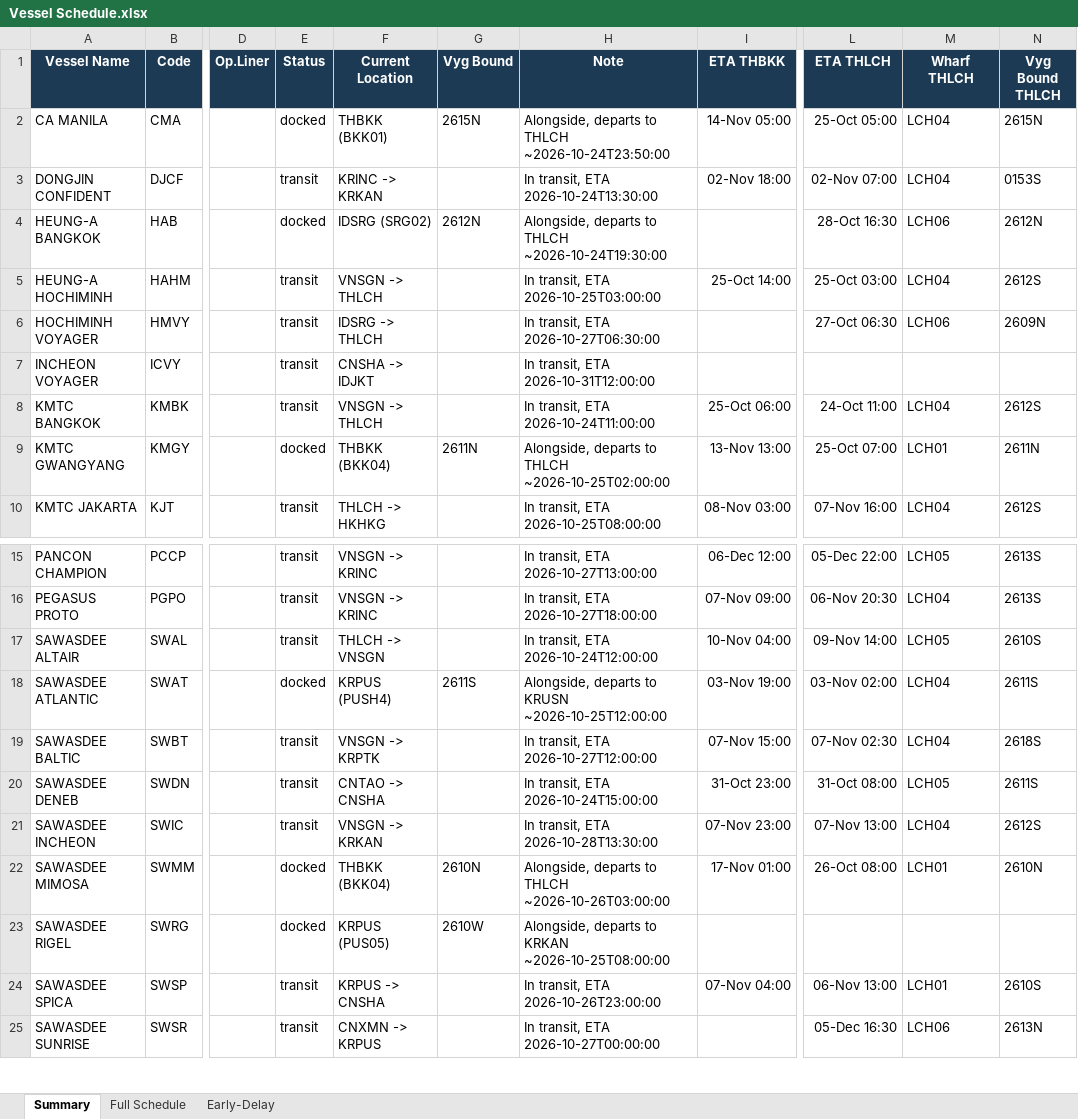
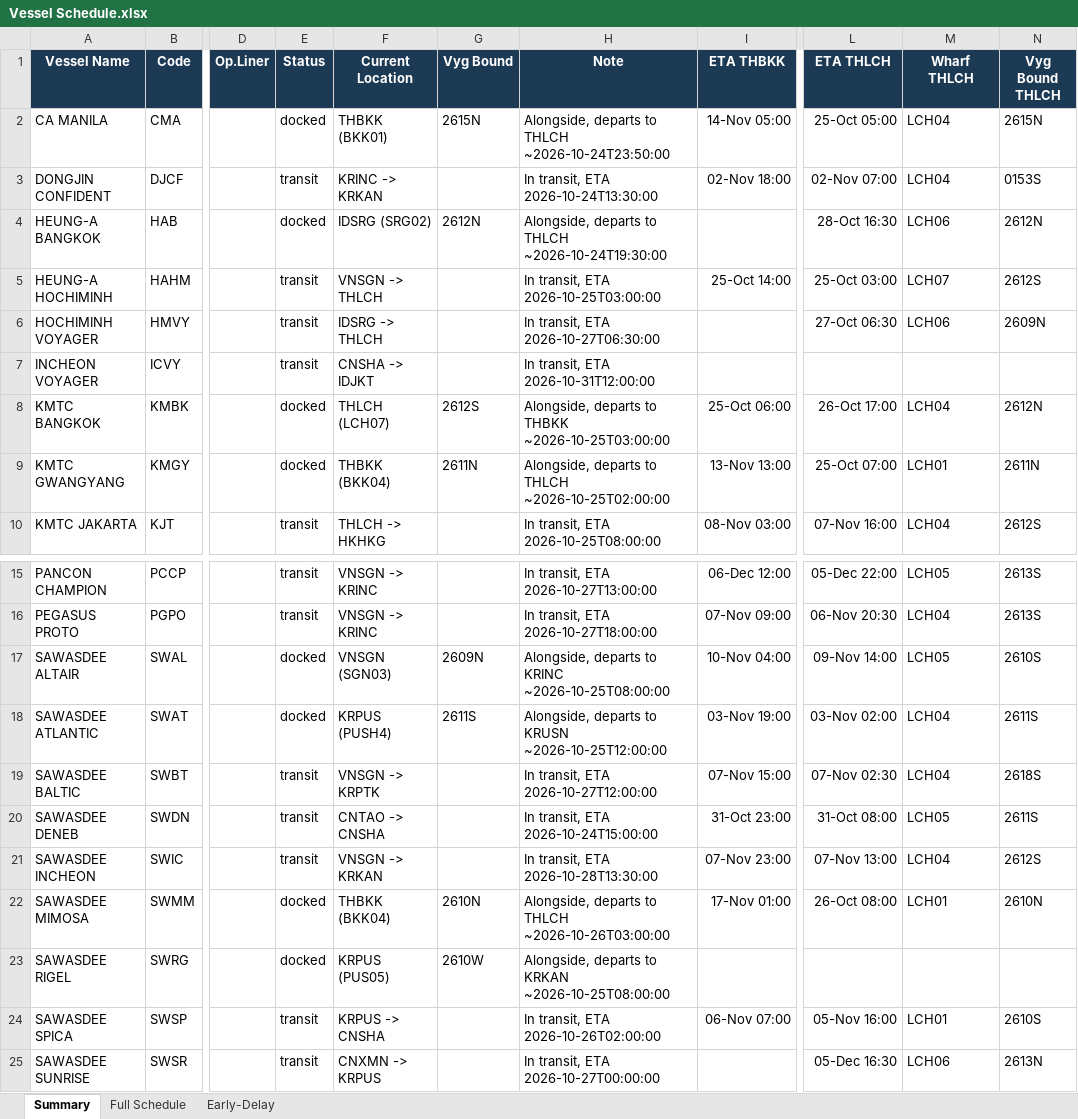
Before and after one commit to sirichai1265/heung-a-sked, an Excel workbook: Vessel Schedule.xlsx, sheet Summary, drawn as a sheet; only a part is shown, gaps mark what is left out; values as stored, in another font and other column widths than the file's, no borders; the diff names each change by its address in the sheet, - before the commit and + after, or states it on an @@ line.

```diff
--- a/Vessel Schedule.xlsx (sheet Summary)
+++ b/Vessel Schedule.xlsx (sheet Summary)
-M5 (Wharf THLCH): LCH04
+M5 (Wharf THLCH): LCH07
-E8 (Status): transit
+E8 (Status): docked
-F8 (Current Location): VNSGN -> THLCH
+F8 (Current Location): THLCH (LCH07)
-G8 (Vyg Bound): (empty)
+G8 (Vyg Bound): 2612S
-H8 (Note): In transit, ETA 2026-10-24T11:00:00
+H8 (Note): Alongside, departs to THBKK ~2026-10-25T03:00:00
-L8 (ETA THLCH): 24-Oct 11:00
+L8 (ETA THLCH): 26-Oct 17:00
-N8 (Vyg Bound THLCH): 2612S
+N8 (Vyg Bound THLCH): 2612N
-E17 (Status): transit
+E17 (Status): docked
-F17 (Current Location): THLCH -> VNSGN
+F17 (Current Location): VNSGN (SGN03)
-G17 (Vyg Bound): (empty)
+G17 (Vyg Bound): 2609N
-H17 (Note): In transit, ETA 2026-10-24T12:00:00
+H17 (Note): Alongside, departs to KRINC ~2026-10-25T08:00:00
-H24 (Note): In transit, ETA 2026-10-26T23:00:00
+H24 (Note): In transit, ETA 2026-10-26T02:00:00
-I24 (ETA THBKK): 07-Nov 04:00
+I24 (ETA THBKK): 06-Nov 07:00
-L24 (ETA THLCH): 06-Nov 13:00
+L24 (ETA THLCH): 05-Nov 16:00
```
Also changed, not shown: sheet Early-Delay, sheet Full Schedule, sked_current.xlsx, 4 other files.
